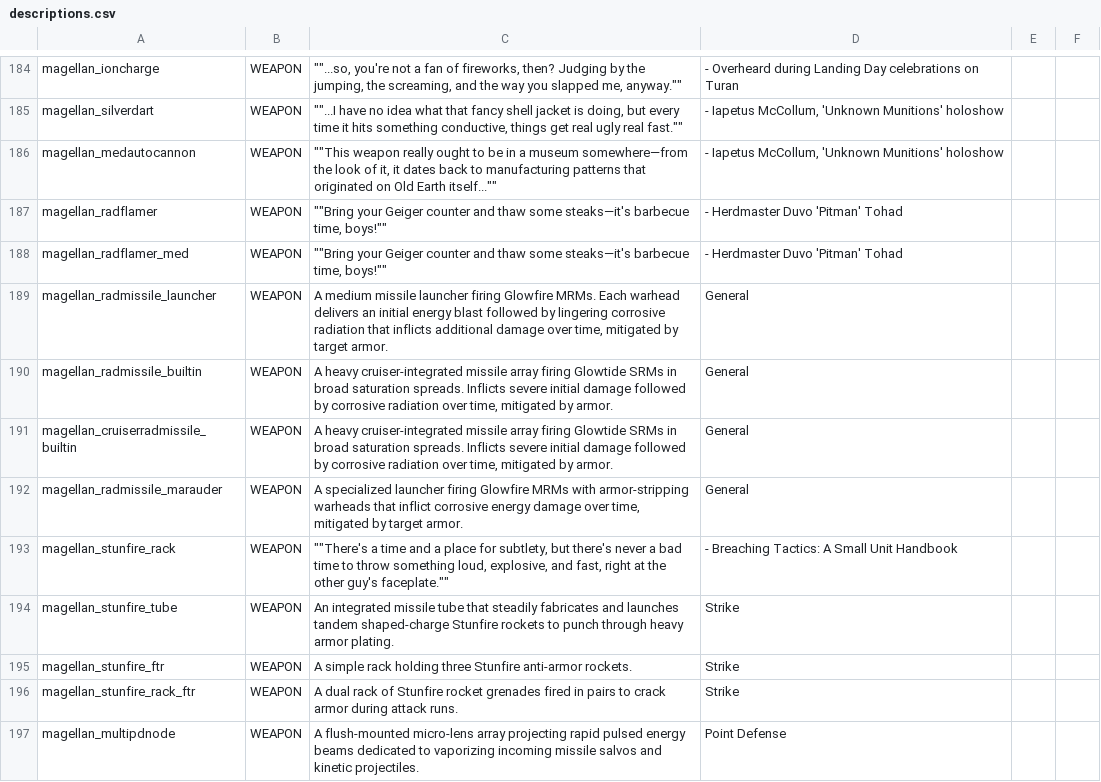
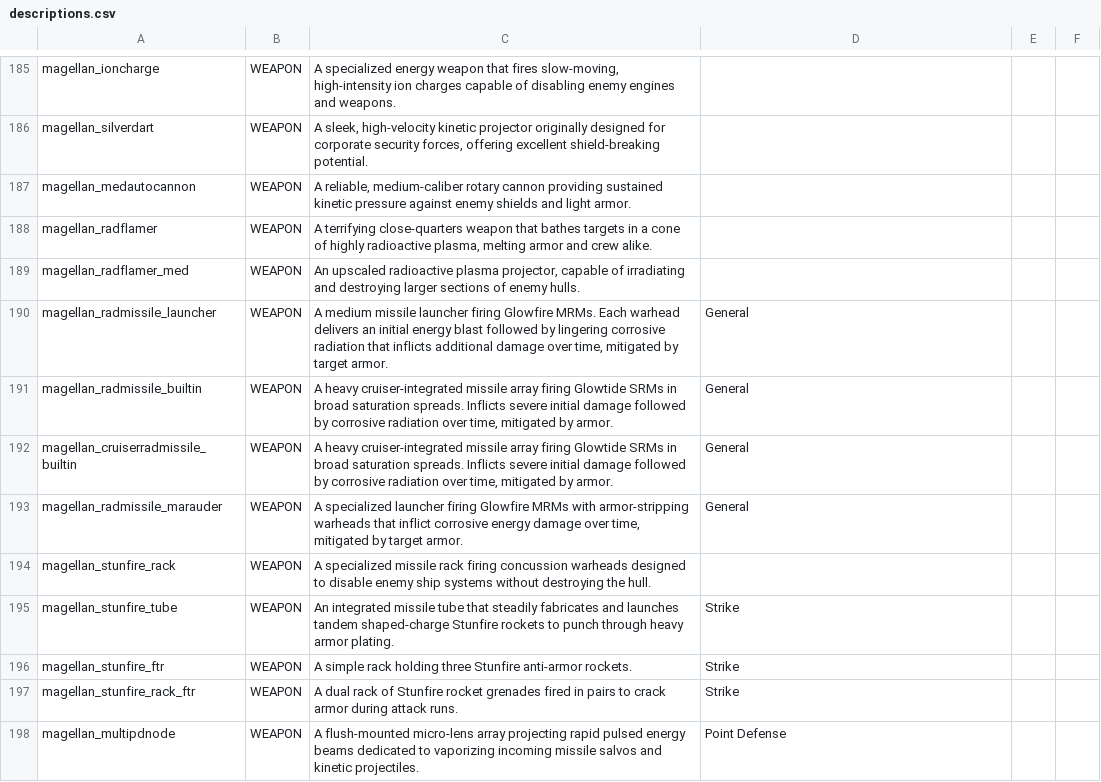
Before and after one commit to starsector-mods/magellan-protectorate-unified, a CSV file: data/strings/descriptions.csv, drawn as a sheet; only a part is shown, gaps mark what is left out; addresses are those after the commit; the diff covers the shown part only; the diff names each change by its address in the sheet, - before the commit and + after, or states it on an @@ line.

Commit message:
refactor(lore): overhaul 31 weapon descriptions and remove Copyright Strike hullmod

```diff
--- a/data/strings/descriptions.csv
+++ b/data/strings/descriptions.csv
-C185: ""...so, you're not a fan of fireworks, then? Judging by the jumping, the screaming, and the way you slapped me, anyway.""
+C185: A specialized energy weapon that fires slow-moving, high-intensity ion charges capable of disabling enemy engines and weapons.
-D185: - Overheard during Landing Day celebrations on Turan
+D185: (empty)
-C186: ""...I have no idea what that fancy shell jacket is doing, but every time it hits something conductive, things get real ugly real fast.""
+C186: A sleek, high-velocity kinetic projector originally designed for corporate security forces, offering excellent shield-breaking potential.
-D186:D187: - Iapetus McCollum, 'Unknown Munitions' holoshow
+D186:D187: (empty)
-C187: ""This weapon really ought to be in a museum somewhere—from the look of it, it dates back to manufacturing patterns that originated on Old Earth itself...""
+C187: A reliable, medium-caliber rotary cannon providing sustained kinetic pressure against enemy shields and light armor.
-C188: ""Bring your Geiger counter and thaw some steaks—it's barbecue time, boys!""
+C188: A terrifying close-quarters weapon that bathes targets in a cone of highly radioactive plasma, melting armor and crew alike.
-D188:D189: - Herdmaster Duvo 'Pitman' Tohad
+D188:D189: (empty)
-C189: ""Bring your Geiger counter and thaw some steaks—it's barbecue time, boys!""
+C189: An upscaled radioactive plasma projector, capable of irradiating and destroying larger sections of enemy hulls.
-C194: ""There's a time and a place for subtlety, but there's never a bad time to throw something loud, explosive, and fast, right at the other guy's faceplate.""
+C194: A specialized missile rack firing concussion warheads designed to disable enemy ship systems without destroying the hull.
-D194: - Breaching Tactics: A Small Unit Handbook
+D194: (empty)
```
Also changed, not shown: 1 added row and 56 edited cells elsewhere in this file, data/hullmods/hull_mods.csv, 1 other file.
